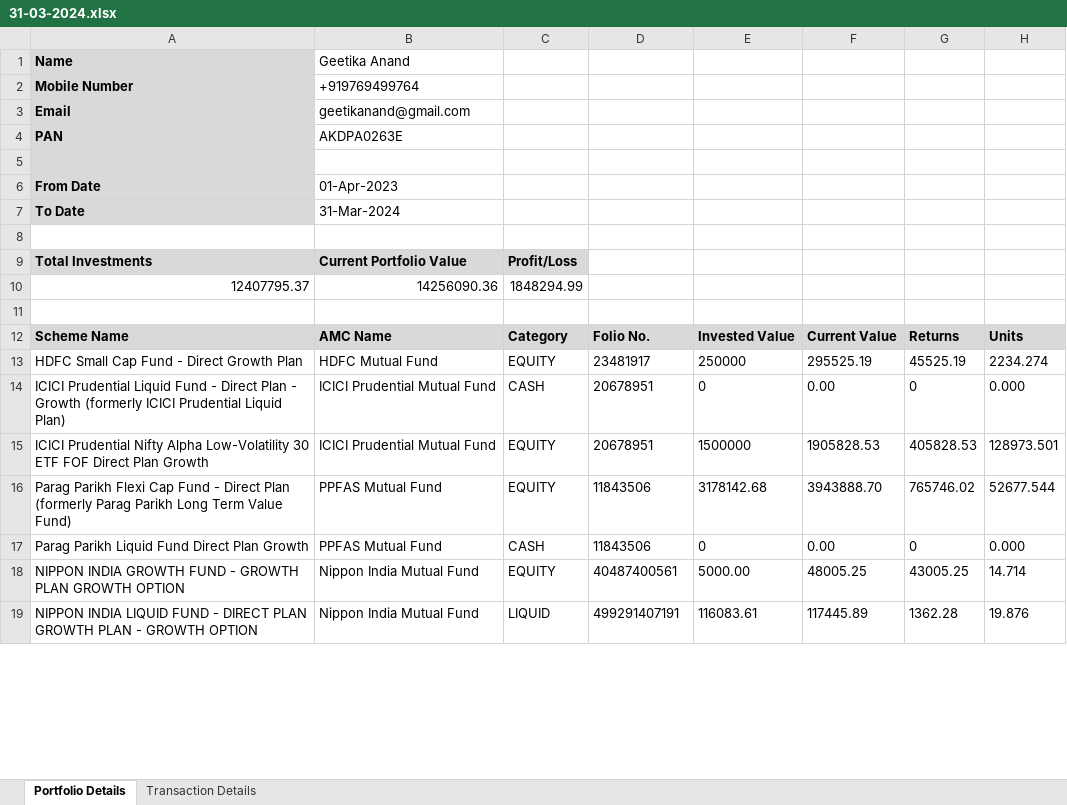
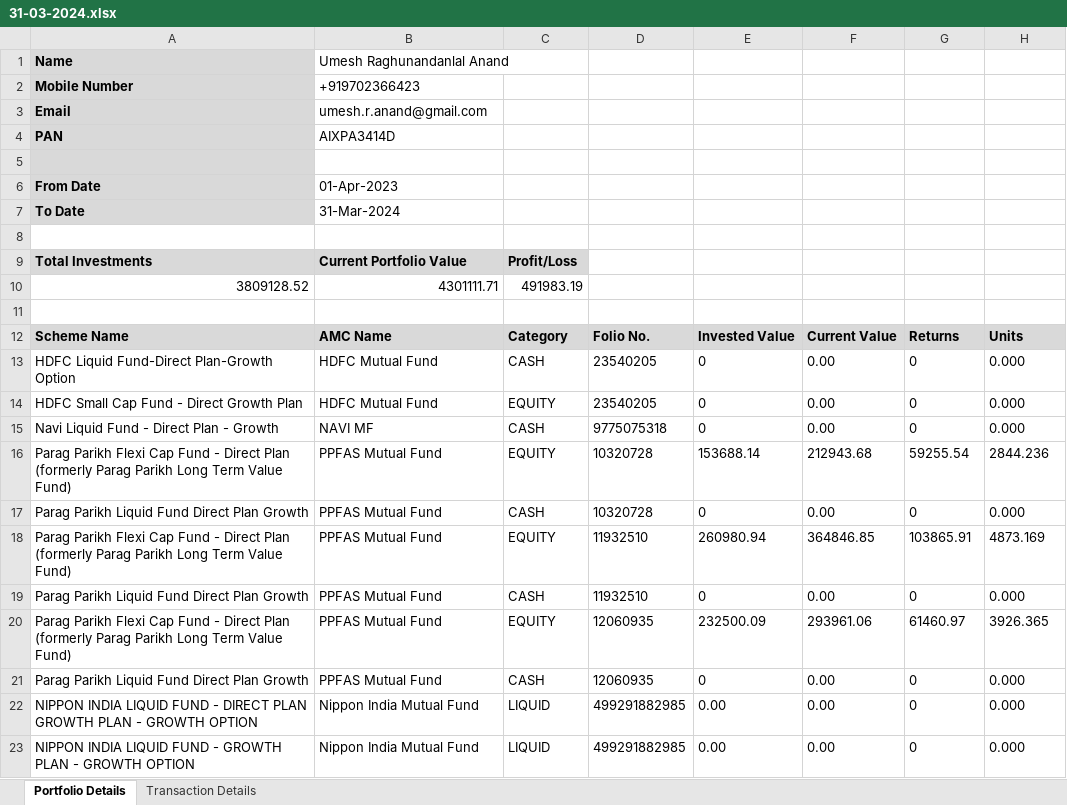
Before and after one commit to nra291/MF_Analysis, an Excel workbook: data/b/31-03-2024.xlsx, sheet Portfolio Details, drawn as a sheet; only a part is shown; values as stored, in another font and other column widths than the file's, no borders; removed rows and columns are numbered as before the commit, all else as after; the diff covers the shown part only; the diff names each change by its address in the sheet, - before the commit and + after, or states it on an @@ line.

```diff
--- a/data/b/31-03-2024.xlsx (sheet Portfolio Details)
+++ b/data/b/31-03-2024.xlsx (sheet Portfolio Details)
-B1: Geetika Anand
+B1: Umesh Raghunandanlal Anand
-B2: +919769499764
+B2: +919702366423
-B3: geetikanand@gmail.com
+B3: umesh.r.anand@gmail.com
-B4: AKDPA0263E
+B4: AIXPA3414D
-row 10: 12407795.37 | 14256090.36 | 1848294.99
+row 10: 3809128.52 | 4301111.71 | 491983.19
+row 13: HDFC Liquid Fund-Direct Plan-Growth Option | HDFC Mutual Fund | CASH | 23540205 | 0 | 0.00 | 0 | 0.000
-D14: 23481917
+D14: 23540205
-E14: 250000
+E14: 0
-F14: 295525.19
+F14: 0.00
-G14: 45525.19
+G14: 0
-H14: 2234.274
+H14: 0.000
+row 15: Navi Liquid Fund - Direct Plan - Growth | NAVI MF | CASH | 9775075318 | 0 | 0.00 | 0 | 0.000
+row 16: Parag Parikh Flexi Cap Fund - Direct Plan (formerly Parag Parikh Long Term Value Fund) | PPFAS Mutual Fund | EQUITY | 10320728 | 153688.14 | 212943.68 | 59255.54 | 2844.236
-A17: ICICI Prudential Liquid Fund - Direct Plan - Growth (formerly ICICI Prudential Liquid Plan)
+A17: Parag Parikh Liquid Fund Direct Plan Growth
-B17: ICICI Prudential Mutual Fund
+B17: PPFAS Mutual Fund
-D17: 20678951
+D17: 10320728
-row 15: ICICI Prudential Nifty Alpha Low-Volatility 30 ETF FOF Direct Plan Growth | ICICI Prudential Mutual Fund | EQUITY | 20678951 | 1500000 | 1905828.53 | 405828.53 | 128973.501
-D18:D19: 11843506
+D18:D19: 11932510
-E18: 3178142.68
+E18: 260980.94
-F18: 3943888.70
+F18: 364846.85
-G18: 765746.02
+G18: 103865.91
-H18: 52677.544
+H18: 4873.169
-row 18: NIPPON INDIA GROWTH FUND - GROWTH PLAN GROWTH OPTION | Nippon India Mutual Fund | EQUITY | 40487400561 | 5000.00 | 48005.25 | 43005.25 | 14.714
+row 20: Parag Parikh Flexi Cap Fund - Direct Plan (formerly Parag Parikh Long Term Value Fund) | PPFAS Mutual Fund | EQUITY | 12060935 | 232500.09 | 293961.06 | 61460.97 | 3926.365
+row 21: Parag Parikh Liquid Fund Direct Plan Growth | PPFAS Mutual Fund | CASH | 12060935 | 0 | 0.00 | 0 | 0.000
-D22: 499291407191
+D22: 499291882985
-E22: 116083.61
+E22: 0.00
-F22: 117445.89
+F22: 0.00
-G22: 1362.28
+G22: 0
-H22: 19.876
+H22: 0.000
+row 23: NIPPON INDIA LIQUID FUND - GROWTH PLAN - GROWTH OPTION | Nippon India Mutual Fund | LIQUID | 499291882985 | 0.00 | 0.00 | 0 | 0.000
```
Also changed, not shown: 2 added rows, 6 removed rows and 22 edited cells elsewhere in this sheet, sheet Transaction Details, data/b/11-02-2024.xlsx, data/b/14-04-2024.xlsx, 44 other files.
